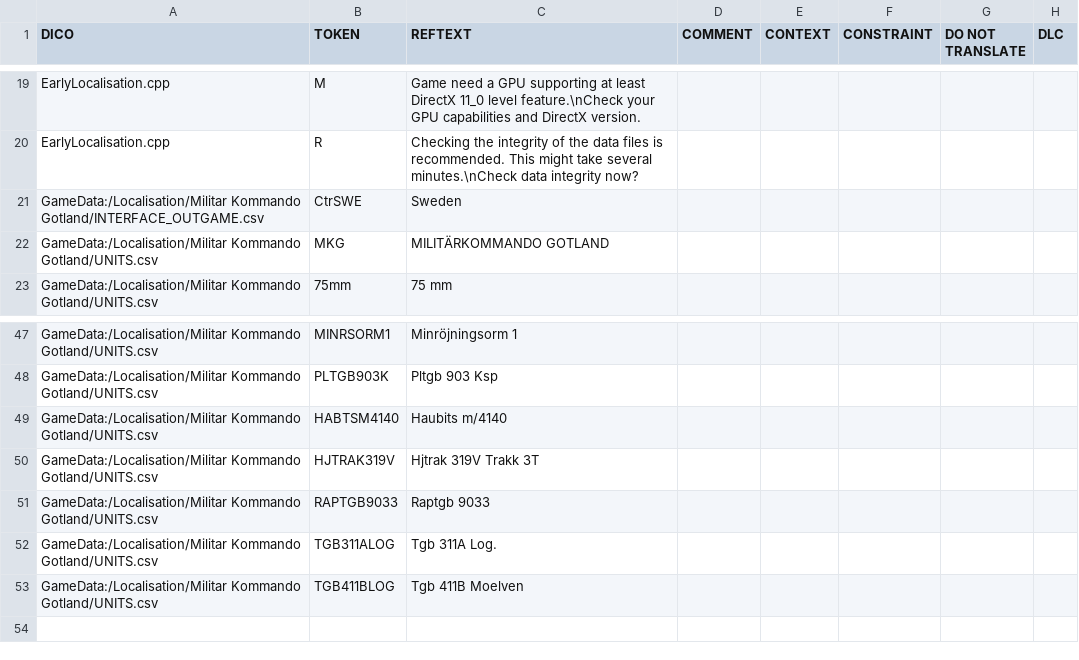
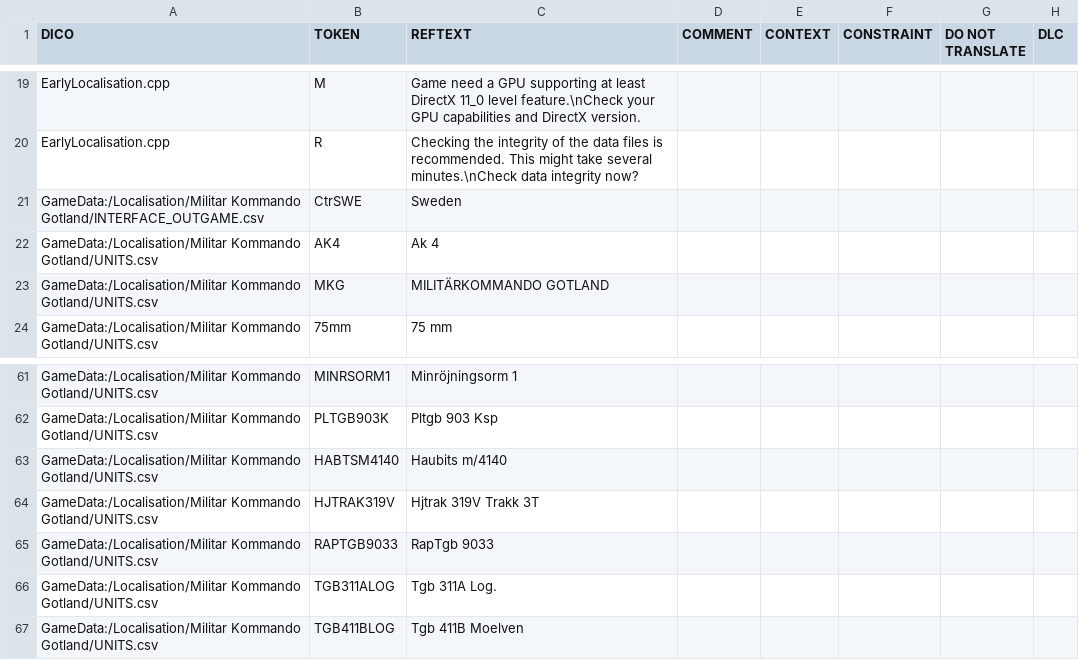
Before and after one commit to SidusLunare/Mods, a CSV file: Militar Kommando Gotland/Gen/Localisation/Intermediate/HarvestedStrings.csv, drawn as a sheet; only a part is shown, gaps mark what is left out; the diff covers the shown part only.

```diff
--- a/Militar Kommando Gotland/Gen/Localisation/Intermediate/HarvestedStrings.csv
+++ b/Militar Kommando Gotland/Gen/Localisation/Intermediate/HarvestedStrings.csv
@@ -21,2 +21,3 @@
 "GameData:/Localisation/Militar Kommando Gotland/INTERFACE_OUTGAME.csv";"CtrSWE";"Sweden";;;;;
+"GameData:/Localisation/Militar Kommando Gotland/UNITS.csv";"AK4";"Ak 4";;;;;
 "GameData:/Localisation/Militar Kommando Gotland/UNITS.csv";"MKG";"MILITÄRKOMMANDO GOTLAND";;;;;
@@ -50,3 +64,3 @@
 "GameData:/Localisation/Militar Kommando Gotland/UNITS.csv";"HJTRAK319V";"Hjtrak 319V Trakk 3T";;;;;
-"GameData:/Localisation/Militar Kommando Gotland/UNITS.csv";"RAPTGB9033";"Raptgb 9033";;;;;
+"GameData:/Localisation/Militar Kommando Gotland/UNITS.csv";"RAPTGB9033";"RapTgb 9033";;;;;
 "GameData:/Localisation/Militar Kommando Gotland/UNITS.csv";"TGB311ALOG";"Tgb 311A Log.";;;;;
```
Also changed, not shown: 14 added rows, 1 removed row and 2 edited cells elsewhere in this file, Militar Kommando Gotland/GameData/Localisation/Militar Kommando Gotland/UNITS.csv, 36 other files.
